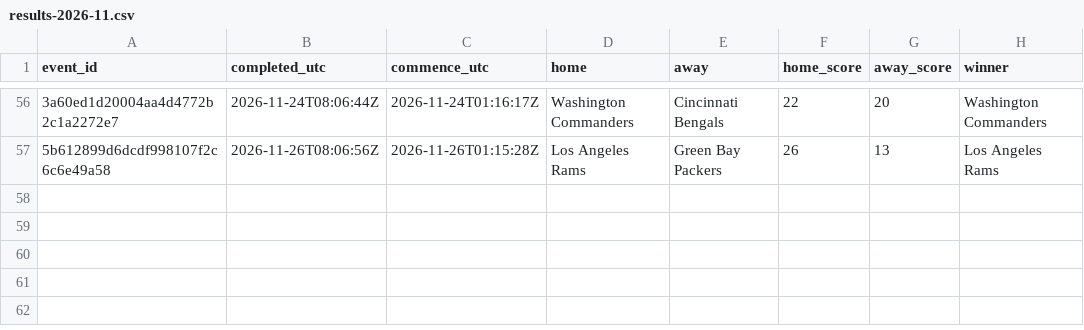
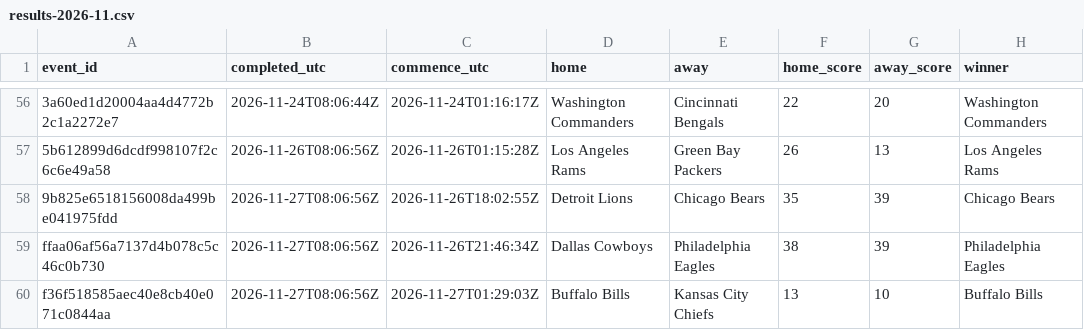
Before and after one commit to felix1975men-cpu/odds-monitor, a CSV file: data/nfl/results-2026-11.csv, drawn as a sheet; only a part is shown, gaps mark what is left out; the diff names each change by its address in the sheet, - before the commit and + after, or states it on an @@ line.

Commit message:
nfl results 2026-11-27

```diff
--- a/data/nfl/results-2026-11.csv
+++ b/data/nfl/results-2026-11.csv
+row 58: 9b825e6518156008da499be041975fdd | 2026-11-27T08:06:56Z | 2026-11-26T18:02:55Z | Detroit Lions | Chicago Bears | 35 | 39 | Chicago Bears
+row 59: ffaa06af56a7137d4b078c5c46c0b730 | 2026-11-27T08:06:56Z | 2026-11-26T21:46:34Z | Dallas Cowboys | Philadelphia Eagles | 38 | 39 | Philadelphia Eagles
+row 60: f36f518585aec40e8cb40e071c0844aa | 2026-11-27T08:06:56Z | 2026-11-27T01:29:03Z | Buffalo Bills | Kansas City Chiefs | 13 | 10 | Buffalo Bills
```
